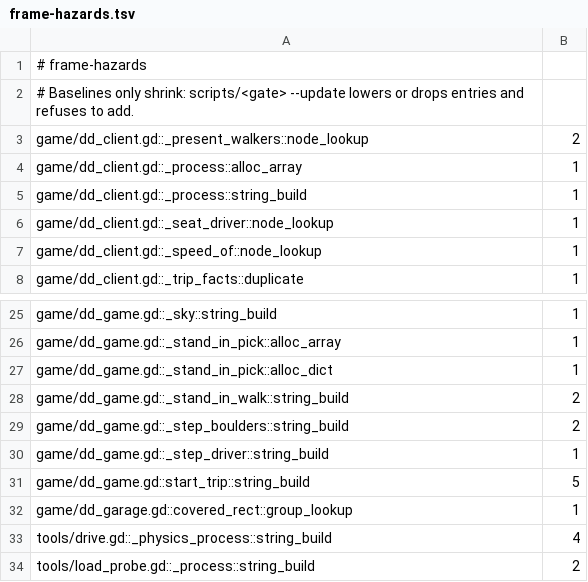
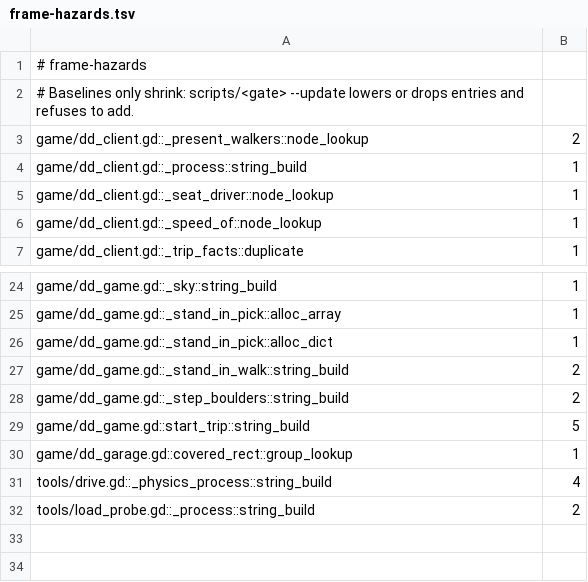
Before and after one commit to zees-games/mg-dangerous-delivery, a TSV file: ci/efficiency/frame-hazards.tsv, drawn as a sheet; only a part is shown, gaps mark what is left out; the diff names each change by its address in the sheet, - before the commit and + after, or states it on an @@ line.

```diff
--- a/ci/efficiency/frame-hazards.tsv
+++ b/ci/efficiency/frame-hazards.tsv
-row 4: game/dd_client.gd::_process::alloc_array | 1
-row 30: game/dd_game.gd::_step_driver::string_build | 1
```
Also changed, not shown: 2 other files.
